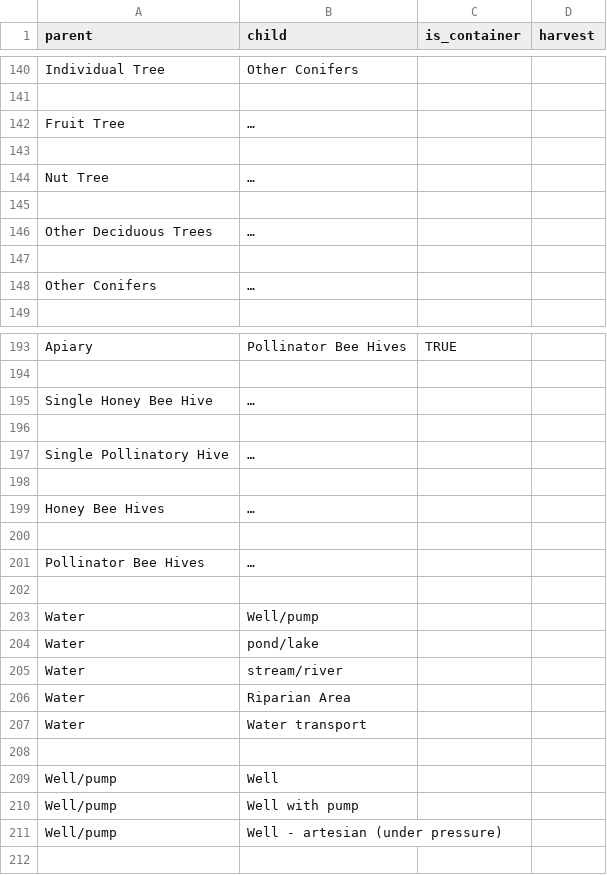
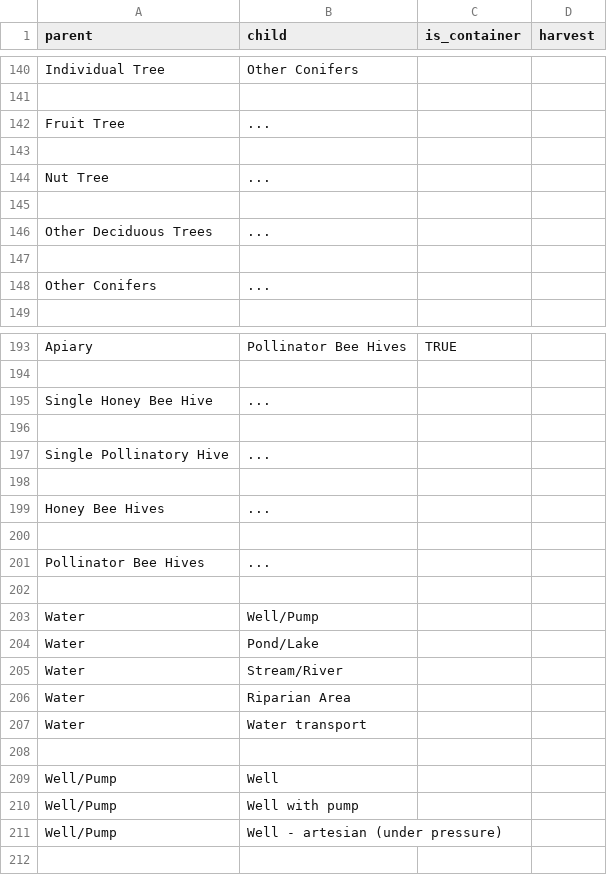
Before and after one commit to 3mi1y/RLand, a CSV file: server/poly_types.csv, drawn as a sheet; only a part is shown, gaps mark what is left out; the diff covers the shown part only.

```diff
--- a/server/poly_types.csv
+++ b/server/poly_types.csv
@@ -141,9 +141,9 @@ Individual Tree,Other Conifers,,
 ,,,
-Fruit Tree,…,,
+Fruit Tree,...,,
 ,,,
-Nut Tree,…,,
+Nut Tree,...,,
 ,,,
-Other Deciduous Trees,…,,
+Other Deciduous Trees,...,,
 ,,,
-Other Conifers,…,,
+Other Conifers,...,,
 ,,,
@@ -194,13 +194,13 @@ Apiary,Pollinator Bee Hives,TRUE,
 ,,,
-Single Honey Bee Hive,…,,
+Single Honey Bee Hive,...,,
 ,,,
-Single Pollinatory Hive,…,,
+Single Pollinatory Hive,...,,
 ,,,
-Honey Bee Hives,…,,
+Honey Bee Hives,...,,
 ,,,
-Pollinator Bee Hives,…,,
+Pollinator Bee Hives,...,,
 ,,,
-Water,Well/pump,,
-Water,pond/lake,,
-Water,stream/river,,
+Water,Well/Pump,,
+Water,Pond/Lake,,
+Water,Stream/River,,
 Water,Riparian Area,,
@@ -208,5 +208,5 @@ Water,Water transport,,
 ,,,
-Well/pump,Well,,
-Well/pump,Well with pump,,
-Well/pump,Well - artesian (under pressure),,
+Well/Pump,Well,,
+Well/Pump,Well with pump,,
+Well/Pump,Well - artesian (under pressure),,
 ,,,
```
Also changed, not shown: 20 edited cells elsewhere in this file, 2 other files.
